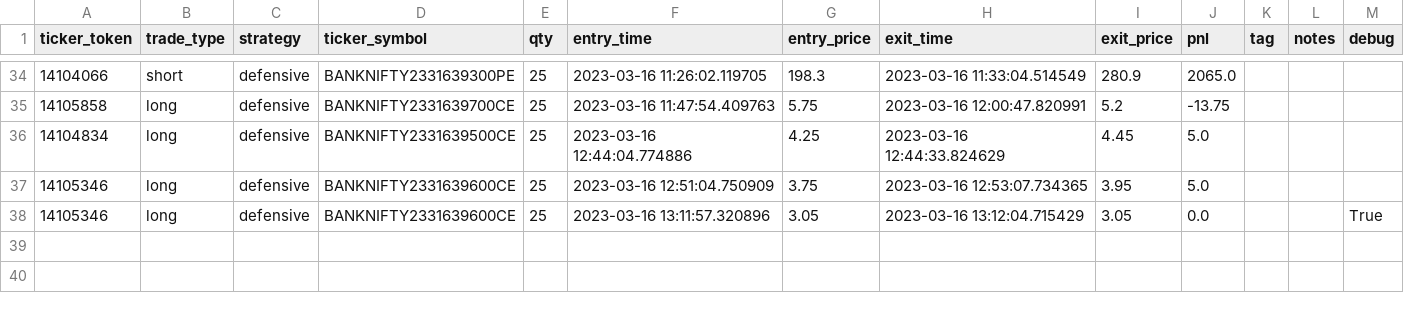
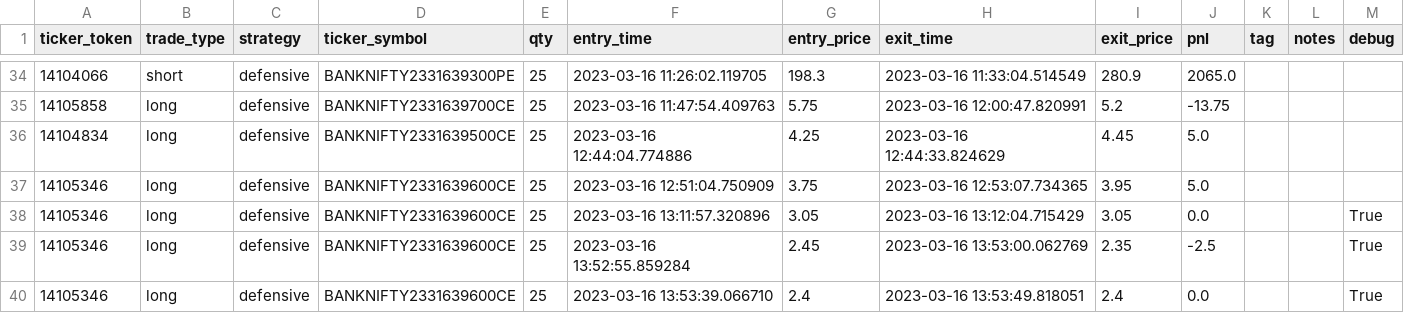
Before and after one commit to AndrewsAlves/Options-Rifle, a CSV file: database/trades_logs/16-03-2023_trades.csv, drawn as a sheet; only a part is shown, gaps mark what is left out.

```diff
--- a/database/trades_logs/16-03-2023_trades.csv
+++ b/database/trades_logs/16-03-2023_trades.csv
@@ -38 +38,3 @@ ticker_token,trade_type,strategy,ticker_symbol,qty,entry_time,entry_price,exit_t
 14105346,long,defensive,BANKNIFTY2331639600CE,25,2023-03-16 13:11:57.320896,3.05,2023-03-16 13:12:04.715429,3.05,0.0,,,True
+14105346,long,defensive,BANKNIFTY2331639600CE,25,2023-03-16 13:52:55.859284,2.45,2023-03-16 13:53:00.062769,2.35,-2.5,,,True
+14105346,long,defensive,BANKNIFTY2331639600CE,25,2023-03-16 13:53:39.066710,2.4,2023-03-16 13:53:49.818051,2.4,0.0,,,True
```
Also changed, not shown: 8 other files.
